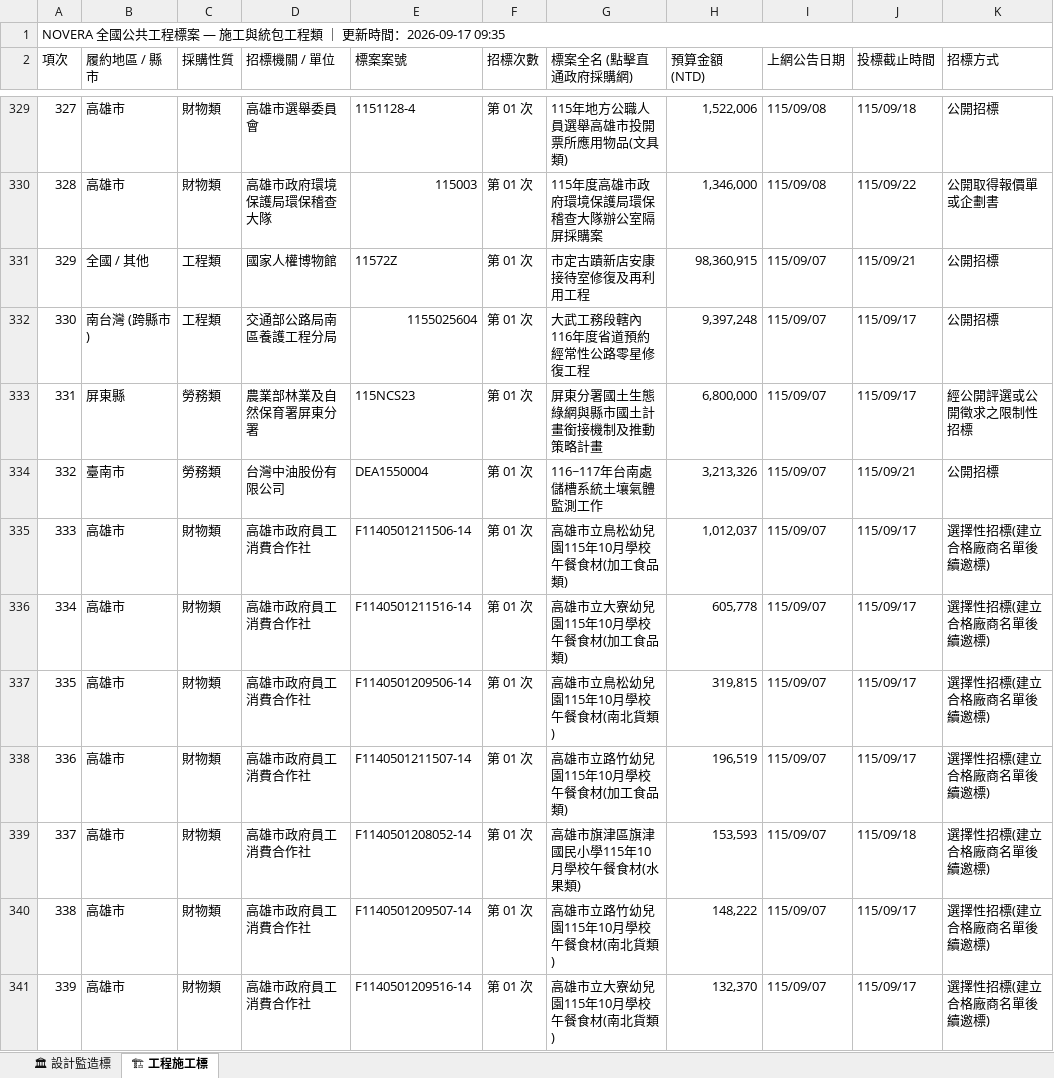
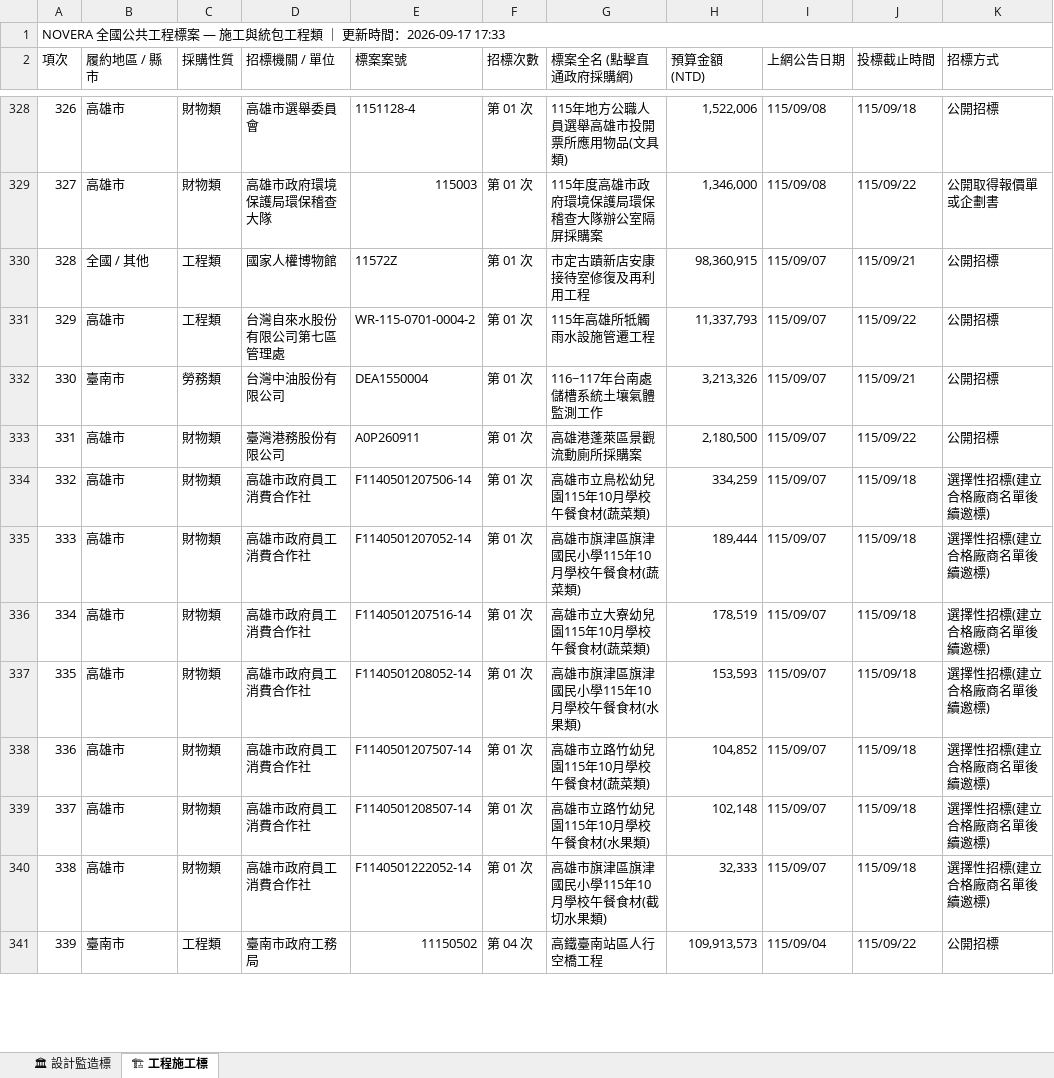
Before and after one commit to gardenai0222-a11y/gardenai0222-a11y.github.io, an Excel workbook: tenders_today.xlsx, sheet 🏗 工程施工標, drawn as a sheet; only a part is shown, gaps mark what is left out; the shorter side is filled out with more unchanged rows; values as stored, in another font and other column widths than the file's, no cell formats; removed rows and columns are numbered as before the commit, all else as after; the diff covers the shown part only; the diff names each change by its address in the sheet, - before the commit and + after, or states it on an @@ line.

```diff
--- a/tenders_today.xlsx (sheet 🏗 工程施工標)
+++ b/tenders_today.xlsx (sheet 🏗 工程施工標)
@@ column A (項次) renumbered from row 1 down @@
-row 332: 330 | 南台灣 (跨縣市) | 工程類 | 交通部公路局南區養護工程分局 | 1155025604 | 第 01 次 | 大武工務段轄內116年度省道預約經常性公路零星修復工程 | 9,397,248 | 115/09/07 | 115/09/17 | 公開招標
-row 333: 331 | 屏東縣 | 勞務類 | 農業部林業及自然保育署屏東分署 | 115NCS23 | 第 01 次 | 屏東分署國土生態綠網與縣市國土計畫銜接機制及推動策略計畫 | 6,800,000 | 115/09/07 | 115/09/17 | 經公開評選或公開徵求之限制性招標
+row 331: 329 | 高雄市 | 工程類 | 台灣自來水股份有限公司第七區管理處 | WR-115-0701-0004-2 | 第 01 次 | 115年高雄所牴觸雨水設施管遷工程 | 11,337,793 | 115/09/07 | 115/09/22 | 公開招標
-D333 (招標機關 / 單位): 高雄市政府員工消費合作社
+D333 (招標機關 / 單位): 臺灣港務股份有限公司
-E333 (標案案號): F1140501211506-14
+E333 (標案案號): A0P260911
-G333 (標案全名 (點擊直通政府採購網)): 高雄市立鳥松幼兒園115年10月學校午餐食材(加工食品類)
+G333 (標案全名 (點擊直通政府採購網)): 高雄港蓬萊區景觀流動廁所採購案
-H333 (預算金額 (NTD)): 1,012,037
+H333 (預算金額 (NTD)): 2,180,500
-J333 (投標截止時間): 115/09/17
+J333 (投標截止時間): 115/09/22
-K333 (招標方式): 選擇性招標(建立合格廠商名單後續邀標)
+K333 (招標方式): 公開招標
-E334 (標案案號): F1140501211516-14
+E334 (標案案號): F1140501207506-14
-G334 (標案全名 (點擊直通政府採購網)): 高雄市立大寮幼兒園115年10月學校午餐食材(加工食品類)
+G334 (標案全名 (點擊直通政府採購網)): 高雄市立鳥松幼兒園115年10月學校午餐食材(蔬菜類)
-H334 (預算金額 (NTD)): 605,778
+H334 (預算金額 (NTD)): 334,259
-J334:J336 (投標截止時間): 115/09/17
+J334:J336 (投標截止時間): 115/09/18
-E335 (標案案號): F1140501209506-14
+E335 (標案案號): F1140501207052-14
-G335 (標案全名 (點擊直通政府採購網)): 高雄市立鳥松幼兒園115年10月學校午餐食材(南北貨類)
+G335 (標案全名 (點擊直通政府採購網)): 高雄市旗津區旗津國民小學115年10月學校午餐食材(蔬菜類)
-H335 (預算金額 (NTD)): 319,815
+H335 (預算金額 (NTD)): 189,444
-E336 (標案案號): F1140501211507-14
+E336 (標案案號): F1140501207516-14
-G336 (標案全名 (點擊直通政府採購網)): 高雄市立路竹幼兒園115年10月學校午餐食材(加工食品類)
+G336 (標案全名 (點擊直通政府採購網)): 高雄市立大寮幼兒園115年10月學校午餐食材(蔬菜類)
-H336 (預算金額 (NTD)): 196,519
+H336 (預算金額 (NTD)): 178,519
-E338 (標案案號): F1140501209507-14
+E338 (標案案號): F1140501207507-14
-G338 (標案全名 (點擊直通政府採購網)): 高雄市立路竹幼兒園115年10月學校午餐食材(南北貨類)
+G338 (標案全名 (點擊直通政府採購網)): 高雄市立路竹幼兒園115年10月學校午餐食材(蔬菜類)
-H338 (預算金額 (NTD)): 148,222
+H338 (預算金額 (NTD)): 104,852
-J338 (投標截止時間): 115/09/17
+J338 (投標截止時間): 115/09/18
-row 341: 339 | 高雄市 | 財物類 | 高雄市政府員工消費合作社 | F1140501209516-14 | 第 01 次 | 高雄市立大寮幼兒園115年10月學校午餐食材(南北貨類) | 132,370 | 115/09/07 | 115/09/17 | 選擇性招標(建立合格廠商名單後續邀標)
```
Also changed, not shown: 33 added rows, 51 removed rows and 6 edited cells elsewhere in this sheet, sheet 🏛 設計監造標, cell formats, 今日政府電子採購網.xlsx, 2 other files.
